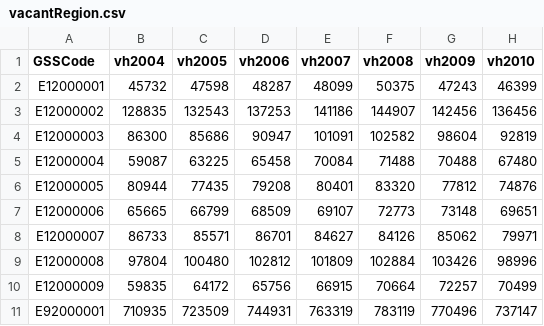
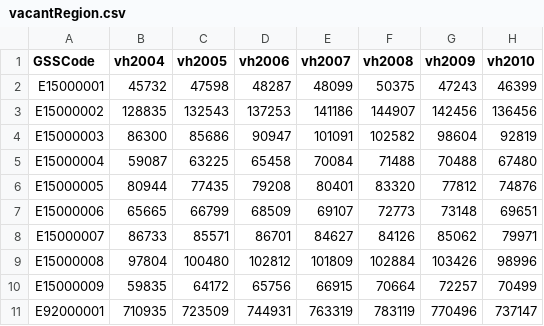
Before and after one commit to AbdulWMohamed/daata, a CSV file: vacantRegion.csv, drawn as a sheet; only a part is shown; the diff names each change by its address in the sheet, - before the commit and + after, or states it on an @@ line.

Commit message:
Add files via upload

```diff
--- a/vacantRegion.csv
+++ b/vacantRegion.csv
-A2 (GSSCode): E12000001
+A2 (GSSCode): E15000001
-A3 (GSSCode): E12000002
+A3 (GSSCode): E15000002
-A4 (GSSCode): E12000003
+A4 (GSSCode): E15000003
-A5 (GSSCode): E12000004
+A5 (GSSCode): E15000004
-A6 (GSSCode): E12000005
+A6 (GSSCode): E15000005
-A7 (GSSCode): E12000006
+A7 (GSSCode): E15000006
-A8 (GSSCode): E12000007
+A8 (GSSCode): E15000007
-A9 (GSSCode): E12000008
+A9 (GSSCode): E15000008
-A10 (GSSCode): E12000009
+A10 (GSSCode): E15000009
```
